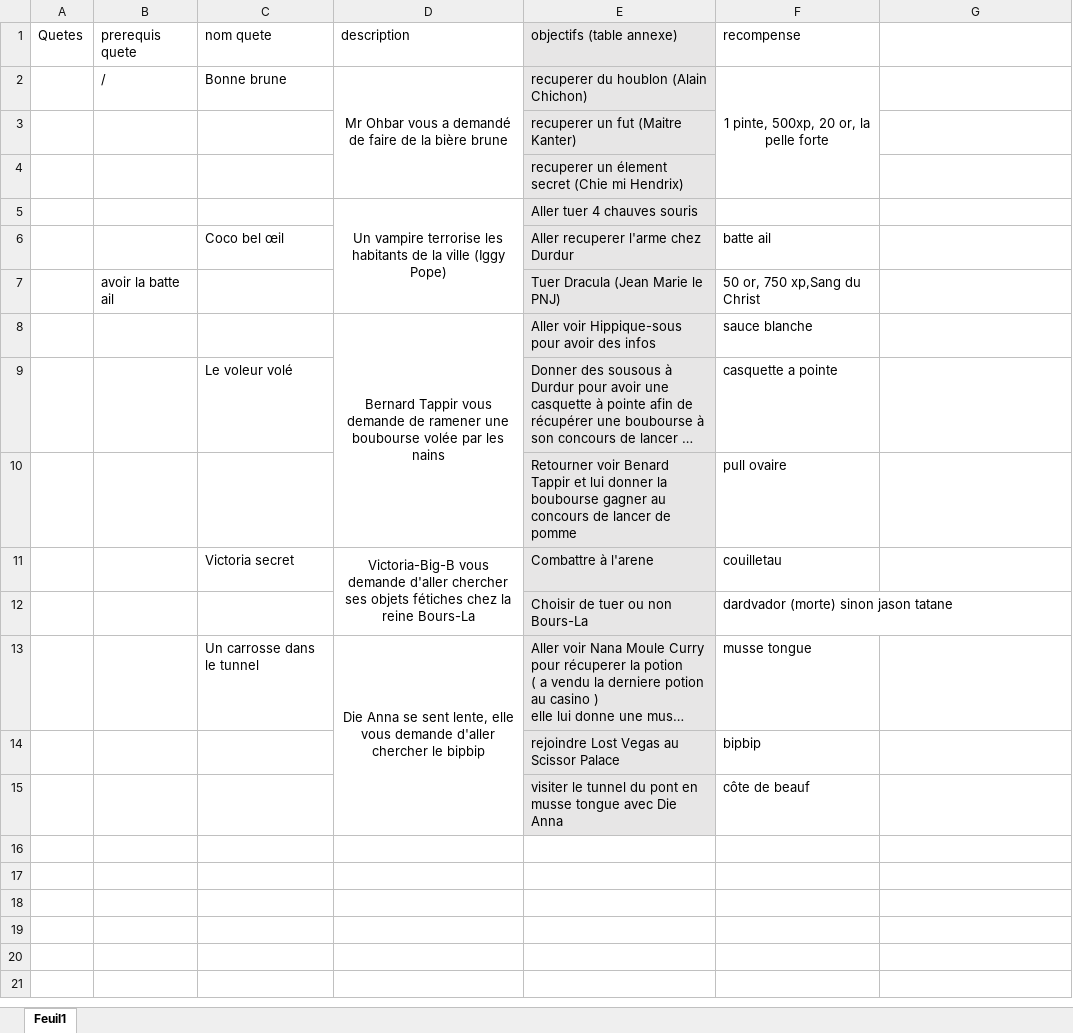
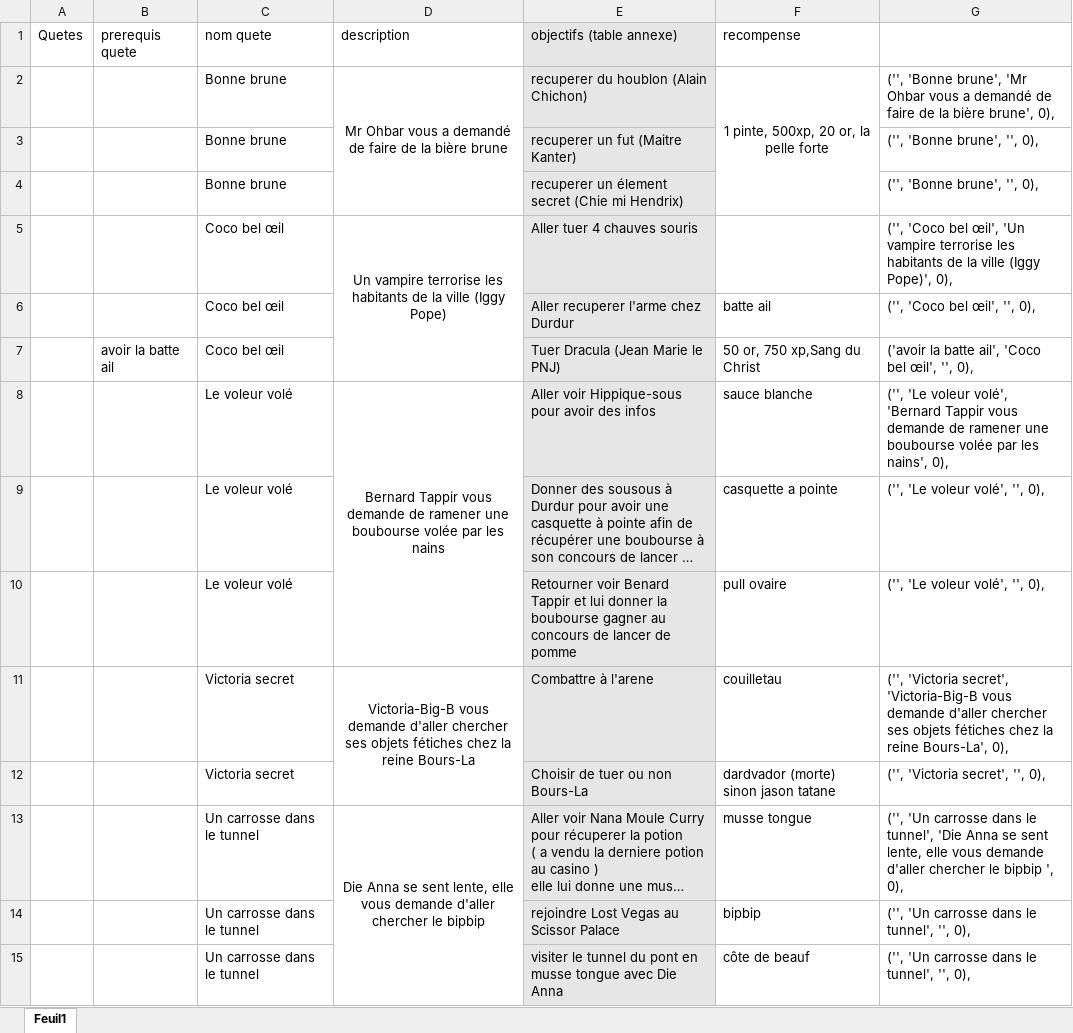
Before and after one commit to DWWM-AFPA/jdr2d, an Excel workbook: docs/Quetes.xlsx, sheet Feuil1, drawn as a sheet; long unchanged cells end in …; values as stored, in another font and other column widths than the file's, no borders; removed rows and columns are numbered as before the commit, all else as after; the diff names each change by its address in the sheet, - before the commit and + after, or states it on an @@ line.

```diff
--- a/docs/Quetes.xlsx (sheet Feuil1)
+++ b/docs/Quetes.xlsx (sheet Feuil1)
-B2 (prerequis quete): /
+B2 (prerequis quete): (empty)
-G2: (empty)
+G2: ('', 'Bonne brune', 'Mr Ohbar vous a demandé de faire de la bière brune', 0),
-row 3:  |  |  |  | recuperer un fut (Maitre Kanter)
-row 4:  |  |  |  | recuperer un élement secret (Chie mi Hendrix)
-row 5:  |  |  | Un vampire terrorise les habitants de la ville (Iggy Pope) | Aller tuer 4 chauves souris
+row 3:  |  | Bonne brune |  | recuperer un fut (Maitre Kanter) |  | ('', 'Bonne brune', '', 0),
+row 4:  |  | Bonne brune |  | recuperer un élement secret (Chie mi Hendrix) |  | ('', 'Bonne brune', '', 0),
+row 5:  |  | Coco bel œil | Un vampire terrorise les habitants de la ville (Iggy Pope) | Aller tuer 4 chauves souris |  | ('', 'Coco bel œil', 'Un vampire terrorise les habitants de la ville (Iggy Pope)', 0),
-G6: (empty)
+G6: ('', 'Coco bel œil', '', 0),
-C7 (nom quete): (empty)
+C7 (nom quete): Coco bel œil
-G7: (empty)
+G7: ('avoir la batte ail', 'Coco bel œil', '', 0),
-C8 (nom quete): (empty)
+C8 (nom quete): Le voleur volé
-G8: (empty)
+G8: ('', 'Le voleur volé', 'Bernard Tappir vous demande de ramener une boubourse volée par les nains', 0),
-G9:G10: (empty)
+G9:G10: ('', 'Le voleur volé', '', 0),
-C10 (nom quete): (empty)
+C10 (nom quete): Le voleur volé
-G11: (empty)
+G11: ('', 'Victoria secret', 'Victoria-Big-B vous demande d'aller chercher ses objets fétiches chez la reine Bours-La', 0),
-C12 (nom quete): (empty)
+C12 (nom quete): Victoria secret
-G12: (empty)
+G12: ('', 'Victoria secret', '', 0),
-G13: (empty)
+G13: ('', 'Un carrosse dans le tunnel', 'Die Anna se sent lente, elle vous demande d'aller chercher le bipbip ', 0),
-C14:C15 (nom quete): (empty)
+C14:C15 (nom quete): Un carrosse dans le tunnel
-G14:G15: (empty)
+G14:G15: ('', 'Un carrosse dans le tunnel', '', 0),
```
Also changed, not shown: 6 other files.
